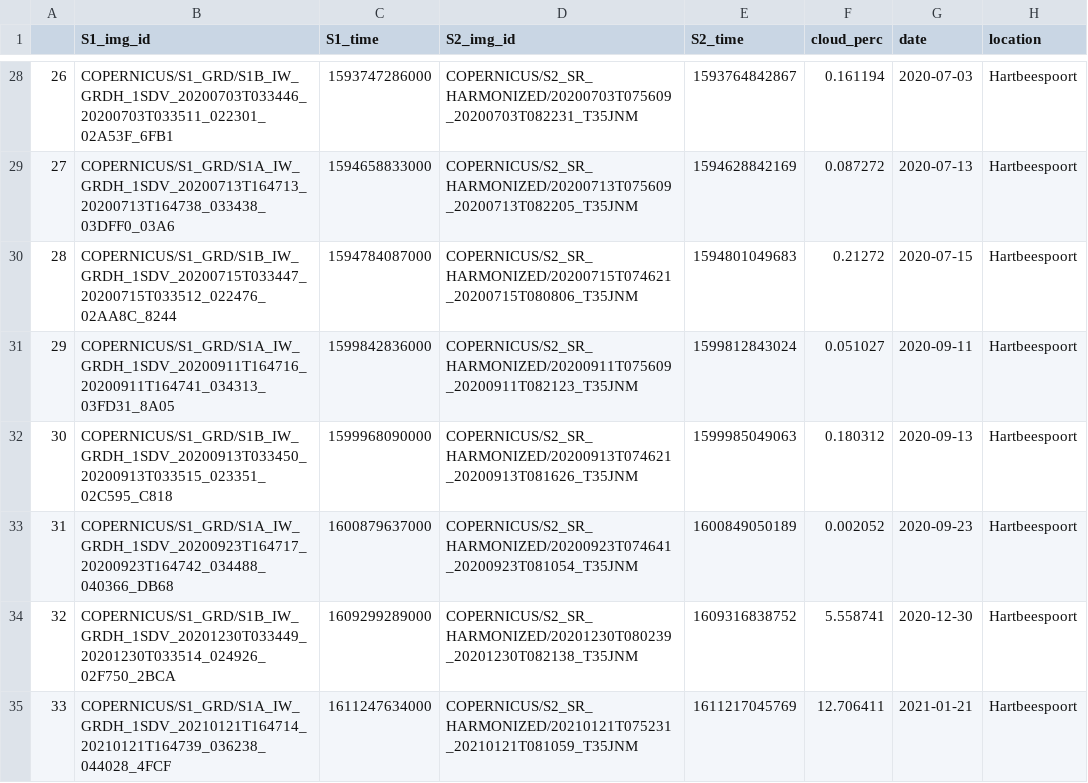
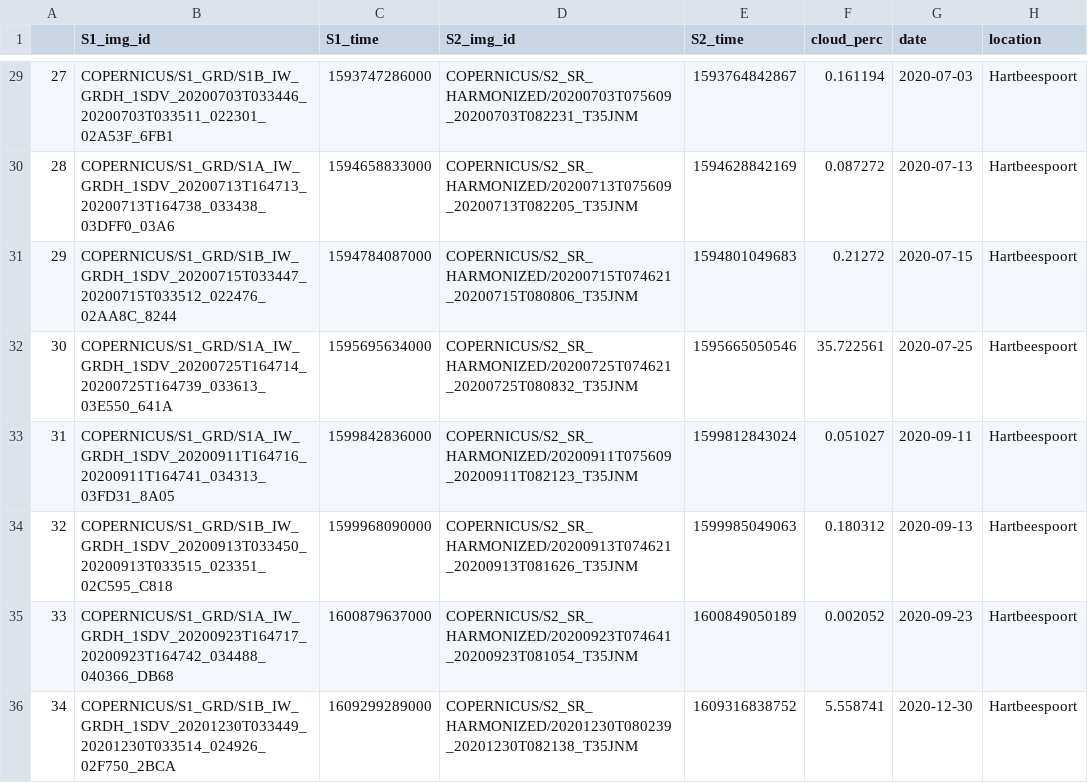
Before and after one commit to benpsutton/water_hyacinth_code, a CSV file: outputs/Hartbeespoort_matching_dates.csv, drawn as a sheet; only a part is shown, gaps mark what is left out; the shorter side is filled out with more unchanged rows; the diff covers the shown part only; the diff names each change by its address in the sheet, - before the commit and + after, or states it on an @@ line.

```diff
--- a/outputs/Hartbeespoort_matching_dates.csv
+++ b/outputs/Hartbeespoort_matching_dates.csv
@@ column A renumbered between rows 5 and 85 @@
+row 32: 30 | COPERNICUS/S1_GRD/S1A_IW_GRDH_1SDV_20200725T164714_20200725T164739_033613_03E550_641A | 1595695634000 | COPERNICUS/S2_SR_HARMONIZED/20200725T074621_20200725T080832_T35JNM | 1595665050546 | 35.722561 | 2020-07-25 | Hartbeespoort
```
Also changed, not shown: 7 added rows and 3 edited cells elsewhere in this file, outputs/Inle_matching_dates.csv, outputs/Rodman_matching_dates.csv, 17 other files.
